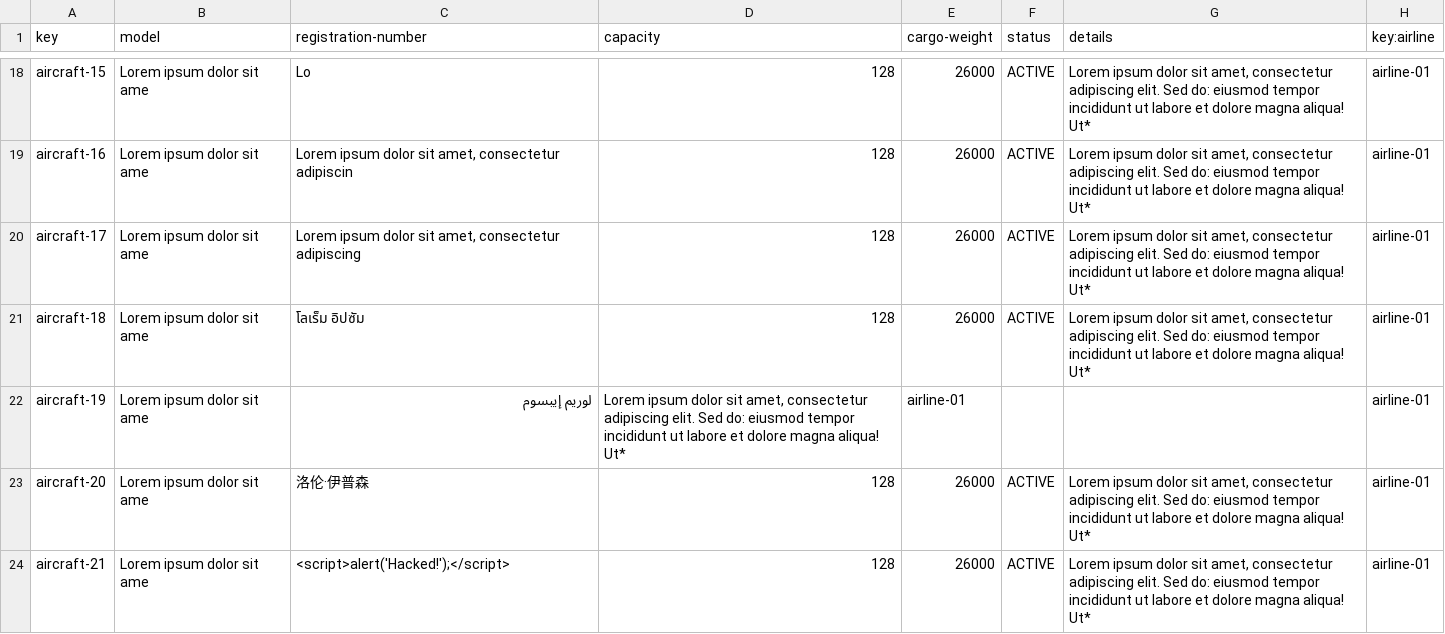
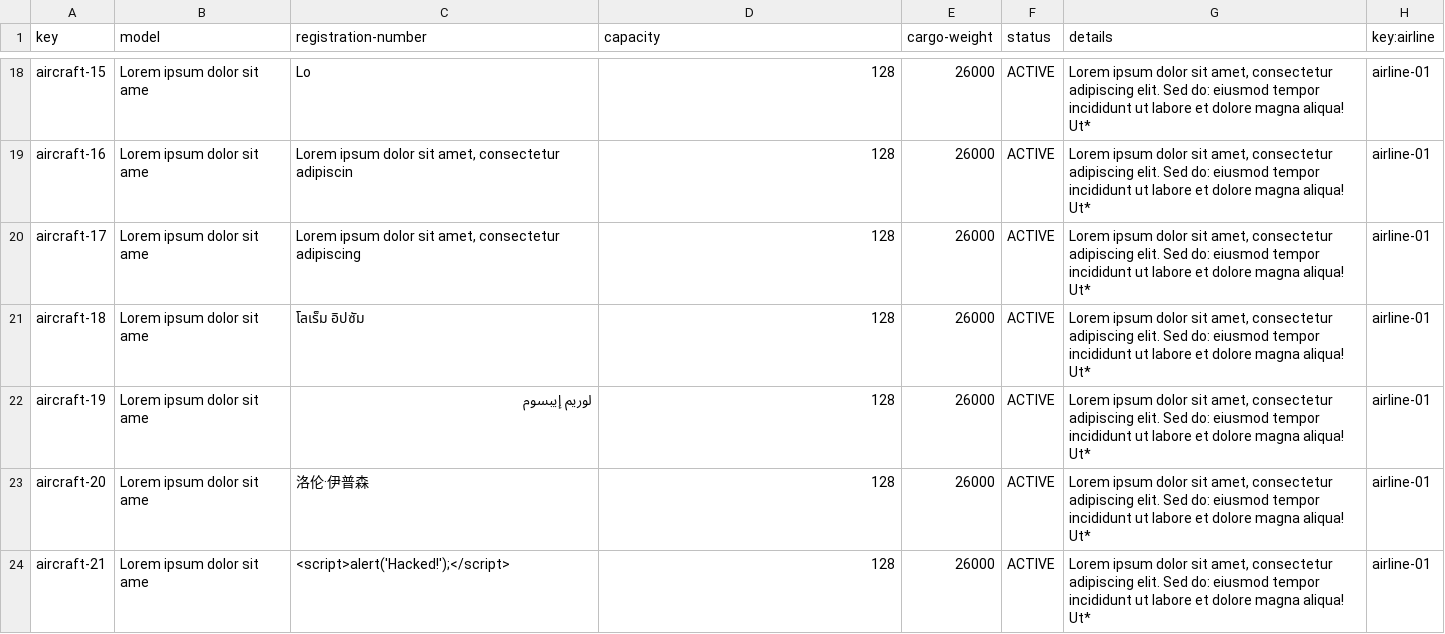
Before and after one commit to javiarellanoo/Acme-ANS, a CSV file: src/main/resources/WEB-INF/data/sample/aircraft.csv, drawn as a sheet; only a part is shown, gaps mark what is left out.

```diff
--- a/src/main/resources/WEB-INF/data/sample/aircraft.csv
+++ b/src/main/resources/WEB-INF/data/sample/aircraft.csv
@@ -21,3 +21,3 @@ aircraft-17,Lorem ipsum dolor sit ame,"Lorem ipsum dolor sit amet, consectetur a
 aircraft-18,Lorem ipsum dolor sit ame,โลเร็ม อิปซัม,128,26000,ACTIVE,"Lorem ipsum dolor sit amet, consectetur adipiscing elit. Sed do: eiusmod tempor incididunt ut labore et dolore magna aliqua! Ut*",airline-01
-aircraft-19,Lorem ipsum dolor sit ame,لوريم إيبسوم,"Lorem ipsum dolor sit amet, consectetur adipiscing elit. Sed do: eiusmod tempor incididunt ut labore et dolore magna aliqua! Ut*",airline-01,,,airline-01
+aircraft-19,Lorem ipsum dolor sit ame,لوريم إيبسوم,128,26000,ACTIVE,"Lorem ipsum dolor sit amet, consectetur adipiscing elit. Sed do: eiusmod tempor incididunt ut labore et dolore magna aliqua! Ut*",airline-01
 aircraft-20,Lorem ipsum dolor sit ame,洛伦·伊普森,128,26000,ACTIVE,"Lorem ipsum dolor sit amet, consectetur adipiscing elit. Sed do: eiusmod tempor incididunt ut labore et dolore magna aliqua! Ut*",airline-01
```
Also changed, not shown: 15 other files.
